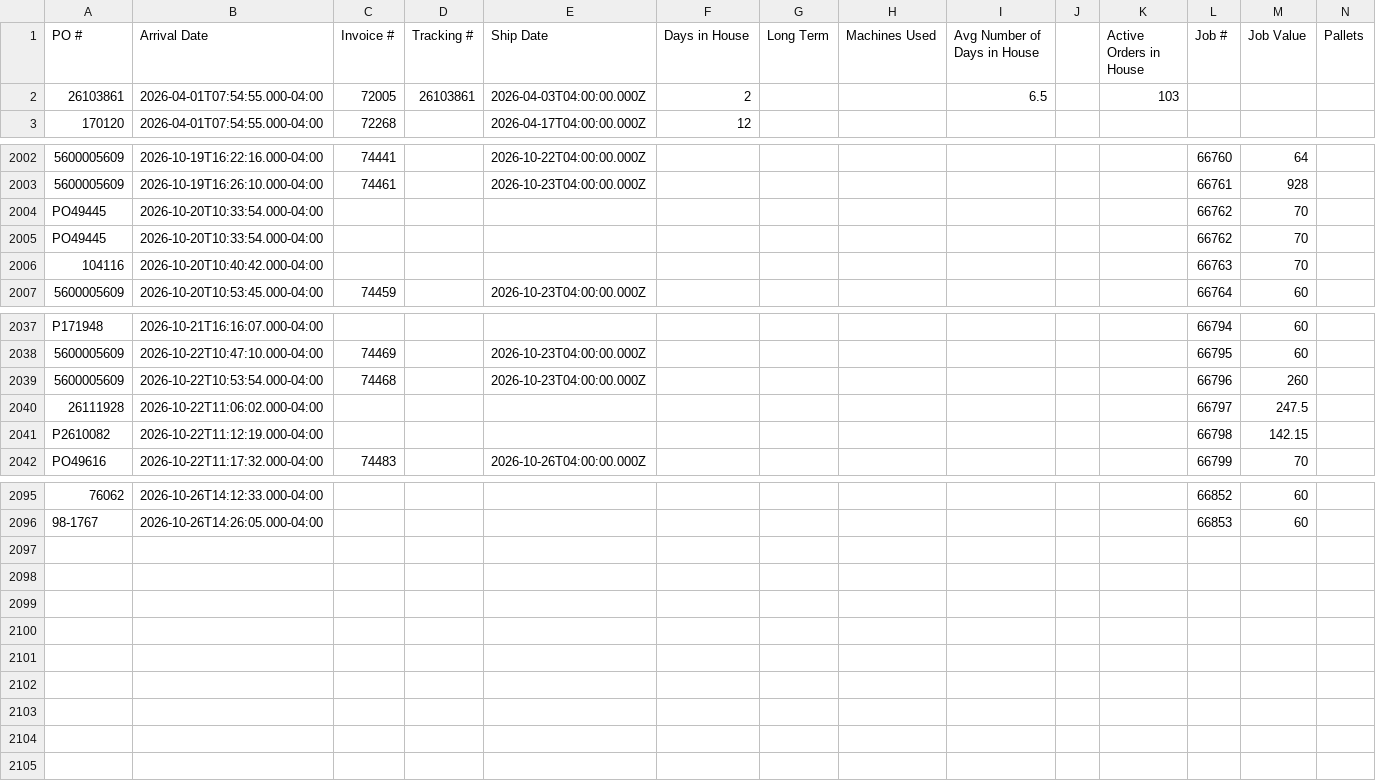
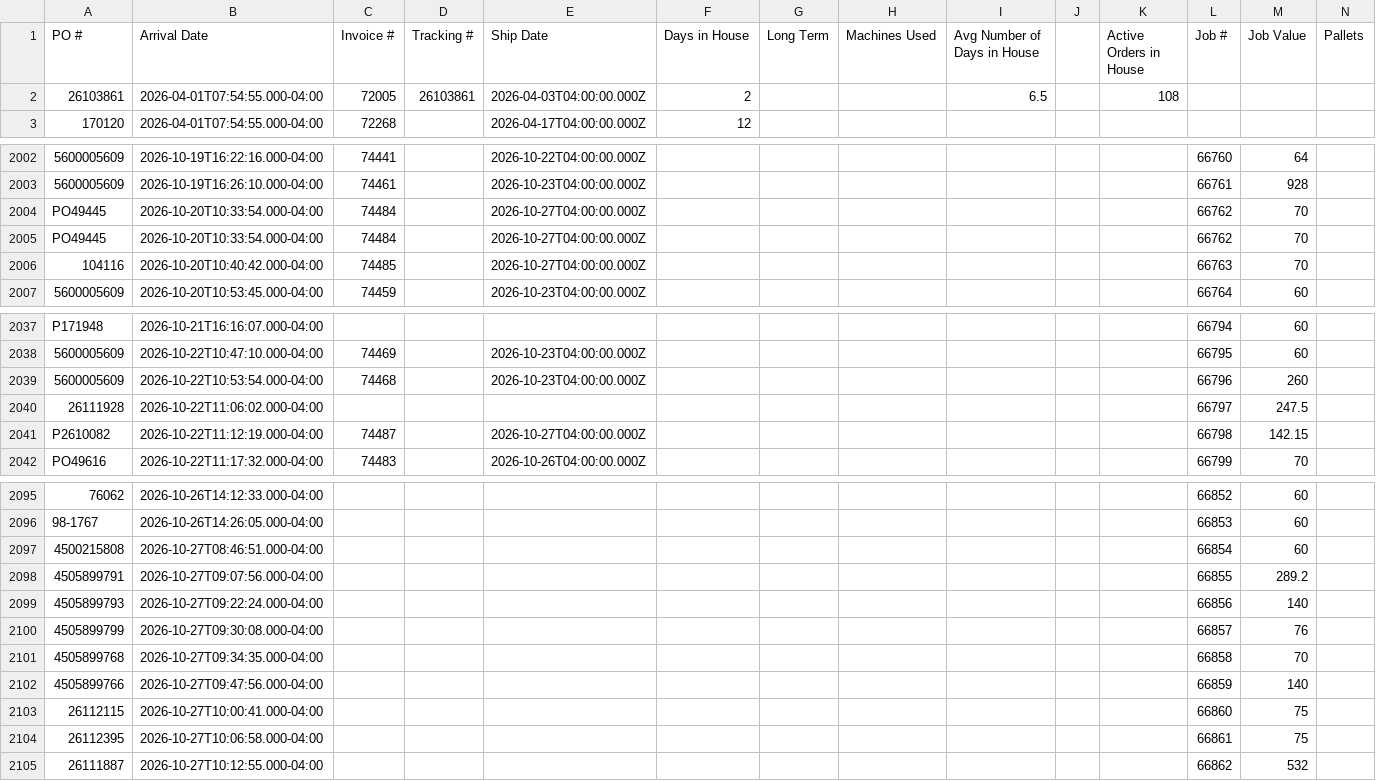
Before and after one commit to cgprecise/pic-dashboard, a CSV file: data.csv, drawn as a sheet; only a part is shown, gaps mark what is left out; rows hold the shown columns only; the diff names each change by its address in the sheet, - before the commit and + after, or states it on an @@ line.

```diff
--- a/data.csv
+++ b/data.csv
-K2 (Active Orders in House): 103
+K2 (Active Orders in House): 108
-C2004:C2005 (Invoice #): (empty)
+C2004:C2005 (Invoice #): 74484
-E2004:E2006 (Ship Date): (empty)
+E2004:E2006 (Ship Date): 2026-10-27T04:00:00.000Z
-C2006 (Invoice #): (empty)
+C2006 (Invoice #): 74485
-C2041 (Invoice #): (empty)
+C2041 (Invoice #): 74487
-E2041 (Ship Date): (empty)
+E2041 (Ship Date): 2026-10-27T04:00:00.000Z
+row 2097: 4500215808 | 2026-10-27T08:46:51.000-04:00 |  |  |  |  |  |  |  |  |  | 66854 | 60
+row 2098: 4505899791 | 2026-10-27T09:07:56.000-04:00 |  |  |  |  |  |  |  |  |  | 66855 | 289.2
+row 2099: 4505899793 | 2026-10-27T09:22:24.000-04:00 |  |  |  |  |  |  |  |  |  | 66856 | 140
+row 2100: 4505899799 | 2026-10-27T09:30:08.000-04:00 |  |  |  |  |  |  |  |  |  | 66857 | 76
+row 2101: 4505899768 | 2026-10-27T09:34:35.000-04:00 |  |  |  |  |  |  |  |  |  | 66858 | 70
+row 2102: 4505899766 | 2026-10-27T09:47:56.000-04:00 |  |  |  |  |  |  |  |  |  | 66859 | 140
+row 2103: 26112115 | 2026-10-27T10:00:41.000-04:00 |  |  |  |  |  |  |  |  |  | 66860 | 75
+row 2104: 26112395 | 2026-10-27T10:06:58.000-04:00 |  |  |  |  |  |  |  |  |  | 66861 | 75
+row 2105: 26111887 | 2026-10-27T10:12:55.000-04:00 |  |  |  |  |  |  |  |  |  | 66862 | 532
```
